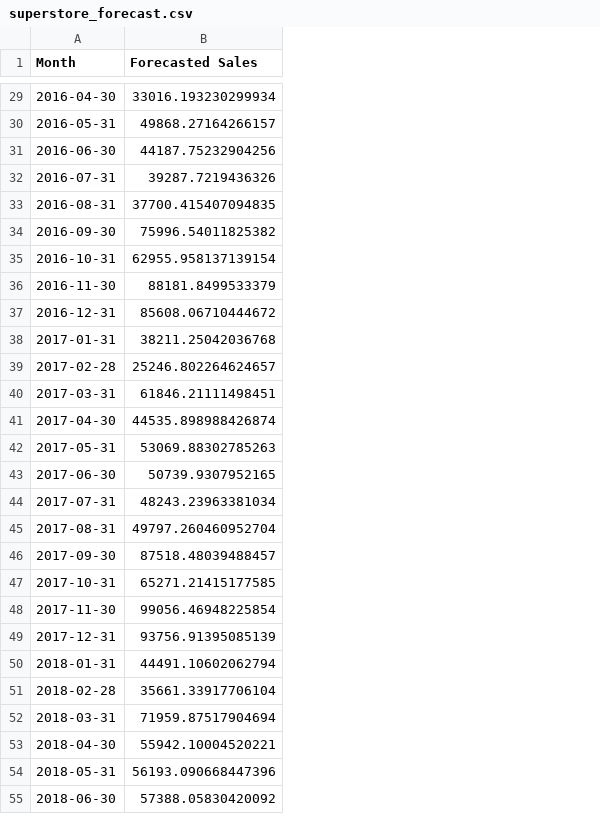
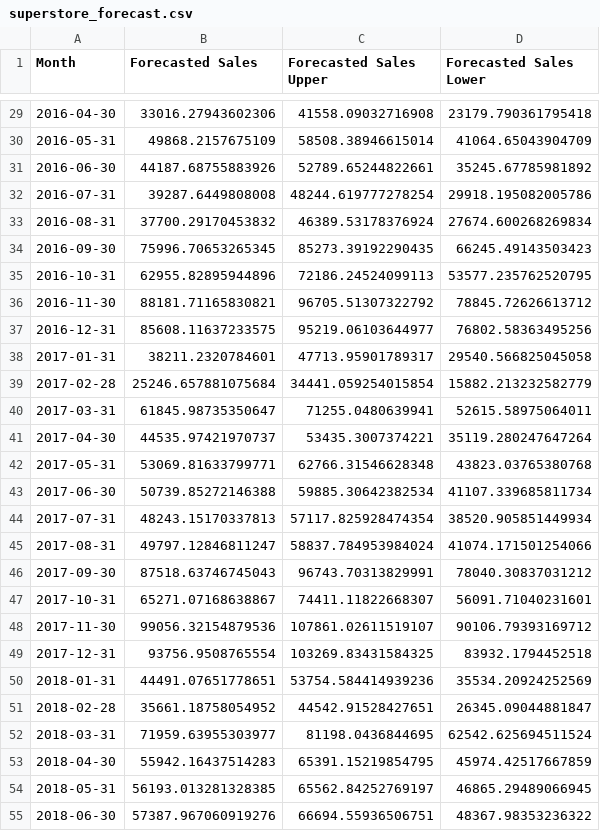
Before and after one commit to Izek14/FUTURE_ML_01, a CSV file: superstore_forecast.csv, drawn as a sheet; only a part is shown, gaps mark what is left out; the diff covers the shown part only; the diff names each change by its address in the sheet, - before the commit and + after, or states it on an @@ line.

```diff
--- a/superstore_forecast.csv
+++ b/superstore_forecast.csv
+column C (Forecasted Sales Upper), rows 29-55: 41558.09032716908 | 58508.38946615014 | 52789.65244822661 | 48244.619777278254 | 46389.53178376924 | 85273.39192290435 | 72186.24524099113 | 96705.51307322792 | 95219.06103644977 | 47713.95901789317 | 34441.059254015854 | 71255.0480639941 | 53435.3007374221 | 62766.31546628348 | 59885.30642382534 | 57117.825928474354 | 58837.784953984024 | 96743.70313829991 | 74411.11822668307 | 107861.02611519107 | 103269.83431584325 | 53754.584414939236 | 44542.91528427651 | 81198.0436844695 | 65391.15219854795 | 65562.84252769197 | 66694.55936506751
+column D (Forecasted Sales Lower), rows 29-55: 23179.790361795418 | 41064.65043904709 | 35245.67785981892 | 29918.195082005786 | 27674.600268269834 | 66245.49143503423 | 53577.235762520795 | 78845.72626613712 | 76802.58363495256 | 29540.566825045058 | 15882.213232582779 | 52615.58975064011 | 35119.280247647264 | 43823.03765380768 | 41107.339685811734 | 38520.905851449934 | 41074.171501254066 | 78040.30837031212 | 56091.71040231601 | 90106.79393169712 | 83932.1794452518 | 35534.20924252569 | 26345.09044881847 | 62542.625694511524 | 45974.42517667859 | 46865.29489066945 | 48367.98353236322
-B29 (Forecasted Sales): 33016.193230299934
+B29 (Forecasted Sales): 33016.27943602306
-B30 (Forecasted Sales): 49868.27164266157
+B30 (Forecasted Sales): 49868.2157675109
-B31 (Forecasted Sales): 44187.75232904256
+B31 (Forecasted Sales): 44187.68755883926
-B32 (Forecasted Sales): 39287.7219436326
+B32 (Forecasted Sales): 39287.6449808008
-B33 (Forecasted Sales): 37700.415407094835
+B33 (Forecasted Sales): 37700.29170453832
-B34 (Forecasted Sales): 75996.54011825382
+B34 (Forecasted Sales): 75996.70653265345
-B35 (Forecasted Sales): 62955.958137139154
+B35 (Forecasted Sales): 62955.82895944896
-B36 (Forecasted Sales): 88181.8499533379
+B36 (Forecasted Sales): 88181.71165830821
-B37 (Forecasted Sales): 85608.06710444672
+B37 (Forecasted Sales): 85608.11637233575
-B38 (Forecasted Sales): 38211.25042036768
+B38 (Forecasted Sales): 38211.2320784601
-B39 (Forecasted Sales): 25246.802264624657
+B39 (Forecasted Sales): 25246.657881075684
-B40 (Forecasted Sales): 61846.21111498451
+B40 (Forecasted Sales): 61845.98735350647
-B41 (Forecasted Sales): 44535.898988426874
+B41 (Forecasted Sales): 44535.97421970737
-B42 (Forecasted Sales): 53069.88302785263
+B42 (Forecasted Sales): 53069.81633799771
-B43 (Forecasted Sales): 50739.9307952165
+B43 (Forecasted Sales): 50739.85272146388
-B44 (Forecasted Sales): 48243.23963381034
+B44 (Forecasted Sales): 48243.15170337813
-B45 (Forecasted Sales): 49797.260460952704
+B45 (Forecasted Sales): 49797.12846811247
-B46 (Forecasted Sales): 87518.48039488457
+B46 (Forecasted Sales): 87518.63746745043
-B47 (Forecasted Sales): 65271.21415177585
+B47 (Forecasted Sales): 65271.07168638867
-B48 (Forecasted Sales): 99056.46948225854
+B48 (Forecasted Sales): 99056.32154879536
-B49 (Forecasted Sales): 93756.91395085139
+B49 (Forecasted Sales): 93756.9508765554
-B50 (Forecasted Sales): 44491.10602062794
+B50 (Forecasted Sales): 44491.07651778651
-B51 (Forecasted Sales): 35661.33917706104
+B51 (Forecasted Sales): 35661.18758054952
-B52 (Forecasted Sales): 71959.87517904694
+B52 (Forecasted Sales): 71959.63955303977
-B53 (Forecasted Sales): 55942.10004520221
+B53 (Forecasted Sales): 55942.16437514283
-B54 (Forecasted Sales): 56193.090668447396
+B54 (Forecasted Sales): 56193.013281328385
-B55 (Forecasted Sales): 57388.05830420092
+B55 (Forecasted Sales): 57387.967060919276
```
Also changed, not shown: 33 edited cells elsewhere in this file, 8 other files.
